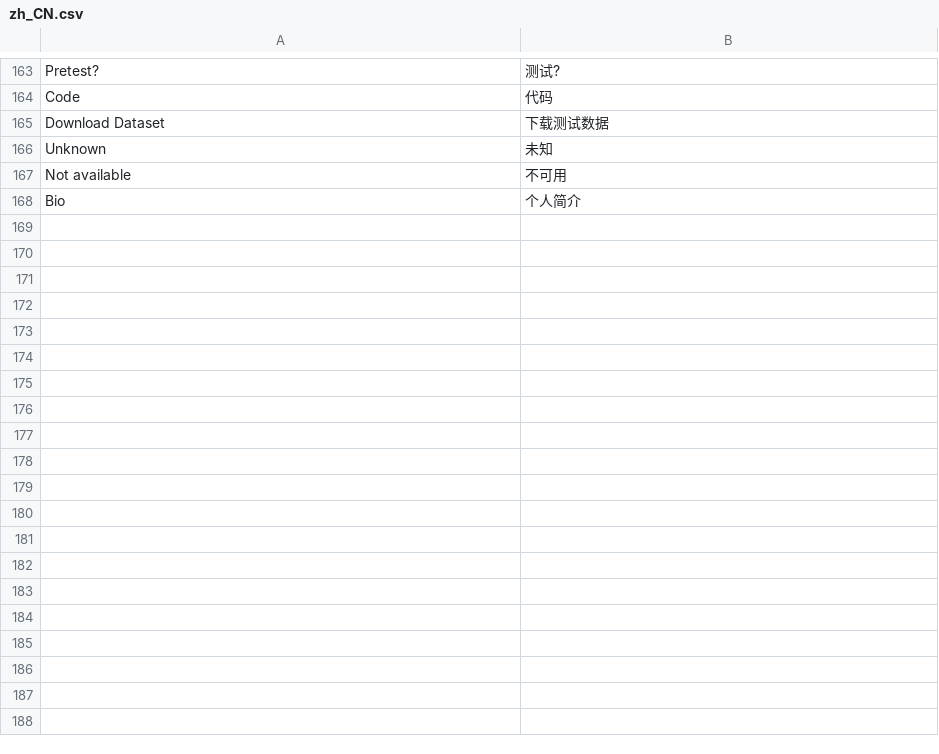
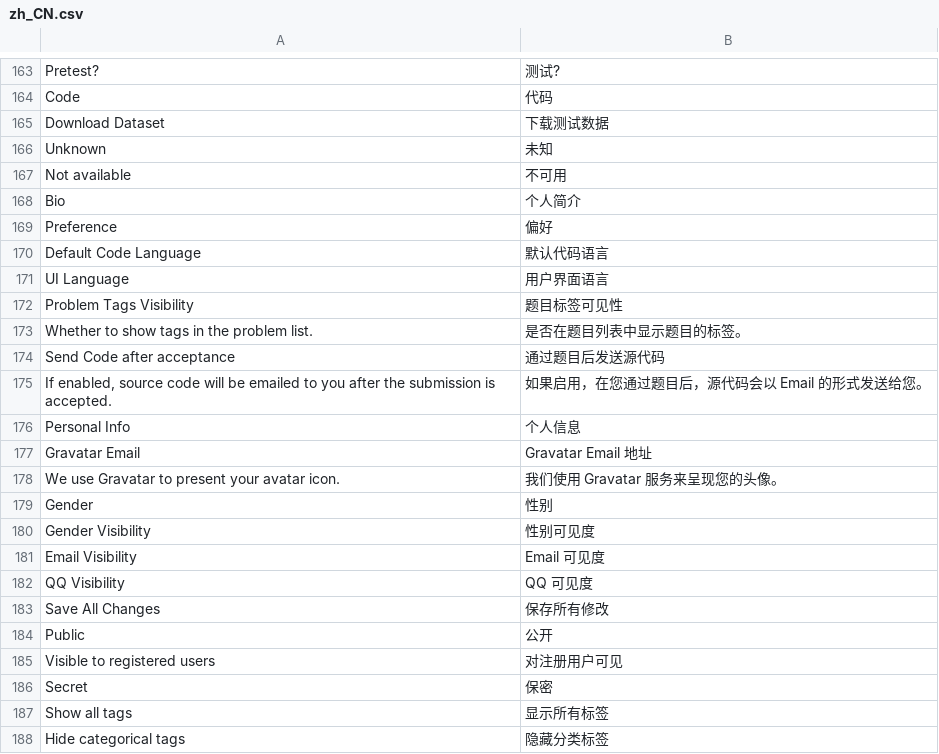
Before and after one commit to vijos/vj4, a CSV file: vj4/locale/zh_CN.csv, drawn as a sheet; only a part is shown, gaps mark what is left out; the diff covers the shown part only.

```diff
--- a/vj4/locale/zh_CN.csv
+++ b/vj4/locale/zh_CN.csv
@@ -168 +168,21 @@
 "Bio","个人简介"
+"Preference","偏好"
+"Default Code Language","默认代码语言"
+"UI Language","用户界面语言"
+"Problem Tags Visibility","题目标签可见性"
+"Whether to show tags in the problem list.","是否在题目列表中显示题目的标签。"
+"Send Code after acceptance","通过题目后发送源代码"
+"If enabled, source code will be emailed to you after the submission is accepted.","如果启用，在您通过题目后，源代码会以 Email 的形式发送给您。"
+"Personal Info","个人信息"
+"Gravatar Email","Gravatar Email 地址"
+"We use Gravatar to present your avatar icon.","我们使用 Gravatar 服务来呈现您的头像。"
+"Gender","性别"
+"Gender Visibility","性别可见度"
+"Email Visibility","Email 可见度"
+"QQ Visibility","QQ 可见度"
+"Save All Changes","保存所有修改"
+"Public","公开"
+"Visible to registered users","对注册用户可见"
+"Secret","保密"
+"Show all tags","显示所有标签"
+"Hide categorical tags","隐藏分类标签"
```
Also changed, not shown: 14 added rows elsewhere in this file, 11 other files.
